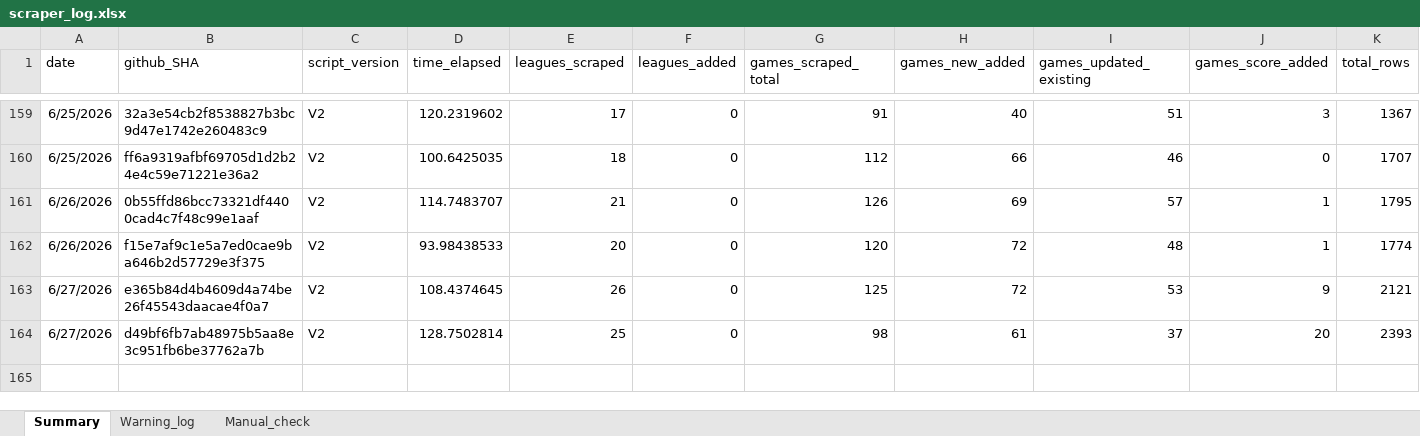
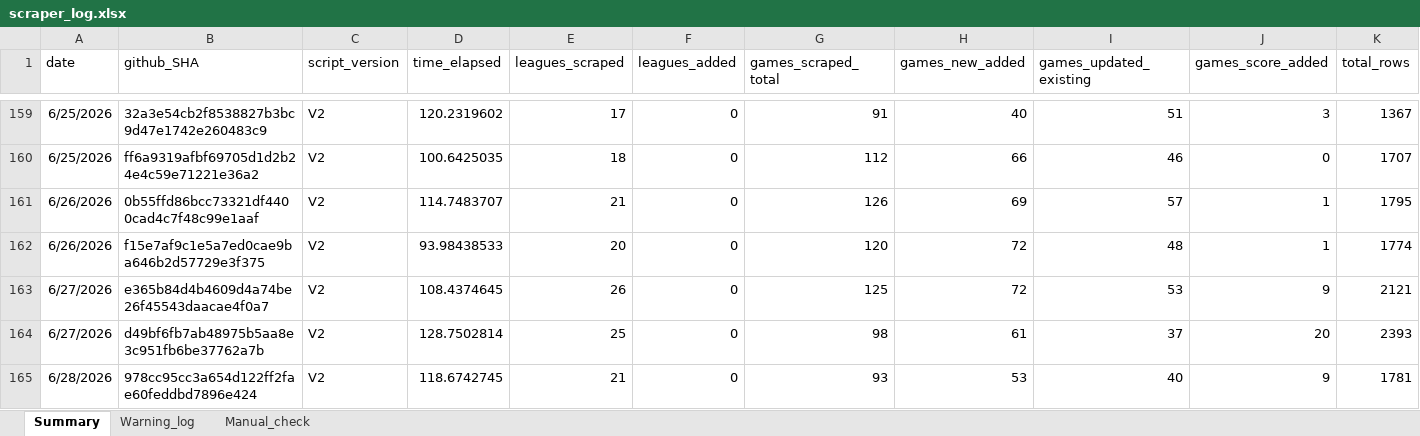
Before and after one commit to Auketas/football_betting, an Excel workbook: data/log/scraper_log.xlsx, sheet Summary, drawn as a sheet; only a part is shown, gaps mark what is left out; values as stored, in another font and other column widths than the file's, no borders; rows hold the shown columns only; the diff names each change by its address in the sheet, - before the commit and + after, or states it on an @@ line.

```diff
--- a/data/log/scraper_log.xlsx (sheet Summary)
+++ b/data/log/scraper_log.xlsx (sheet Summary)
+row 165: 6/28/2026 | 978cc95cc3a654d122ff2fae60feddbd7896e424 | V2 | 118.6742745 | 21 | 0 | 93 | 53 | 40 | 9 | 1781
```
Also changed, not shown: 12 other files.
